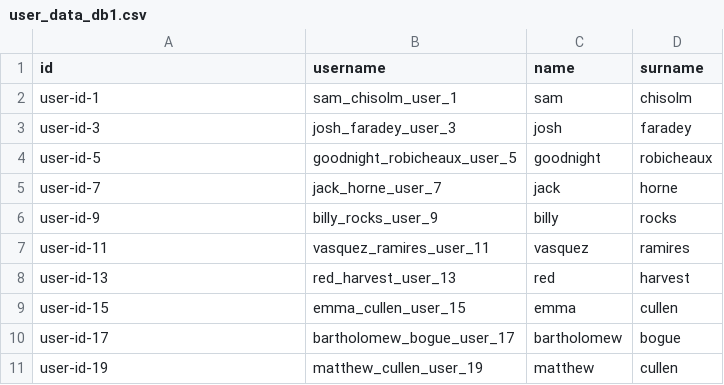
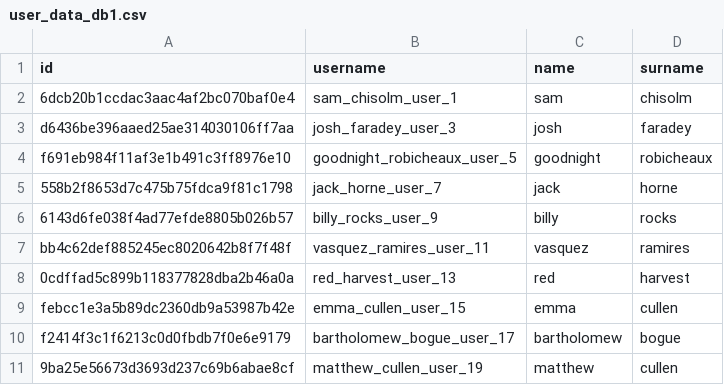
Before and after one commit to AlexandrLavrinenko/t_aggregating_users, a CSV file: src/main/resources/db/changelog/csv/user_data_db1.csv, drawn as a sheet.

```diff
--- a/src/main/resources/db/changelog/csv/user_data_db1.csv
+++ b/src/main/resources/db/changelog/csv/user_data_db1.csv
@@ -1,11 +1,11 @@
 id,username,name,surname
-user-id-1,sam_chisolm_user_1,sam,chisolm
-user-id-3,josh_faradey_user_3,josh,faradey
-user-id-5,goodnight_robicheaux_user_5,goodnight,robicheaux
-user-id-7,jack_horne_user_7,jack,horne
-user-id-9,billy_rocks_user_9,billy,rocks
-user-id-11,vasquez_ramires_user_11,vasquez,ramires
-user-id-13,red_harvest_user_13,red,harvest
-user-id-15,emma_cullen_user_15,emma,cullen
-user-id-17,bartholomew_bogue_user_17,bartholomew,bogue
-user-id-19,matthew_cullen_user_19,matthew,cullen
+6dcb20b1ccdac3aac4af2bc070baf0e4,sam_chisolm_user_1,sam,chisolm
+d6436be396aaed25ae314030106ff7aa,josh_faradey_user_3,josh,faradey
+f691eb984f11af3e1b491c3ff8976e10,goodnight_robicheaux_user_5,goodnight,robicheaux
+558b2f8653d7c475b75fdca9f81c1798,jack_horne_user_7,jack,horne
+6143d6fe038f4ad77efde8805b026b57,billy_rocks_user_9,billy,rocks
+bb4c62def885245ec8020642b8f7f48f,vasquez_ramires_user_11,vasquez,ramires
+0cdffad5c899b118377828dba2b46a0a,red_harvest_user_13,red,harvest
+febcc1e3a5b89dc2360db9a53987b42e,emma_cullen_user_15,emma,cullen
+f2414f3c1f6213c0d0fbdb7f0e6e9179,bartholomew_bogue_user_17,bartholomew,bogue
+9ba25e56673d3693d237c69b6abae8cf,matthew_cullen_user_19,matthew,cullen
```
Also changed, not shown: src/main/resources/db/changelog/csv/user_data_db2.csv, 31 other files.
